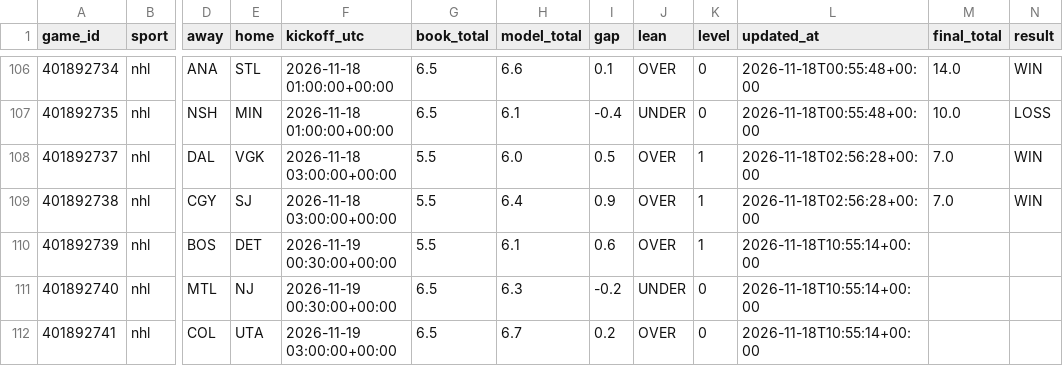
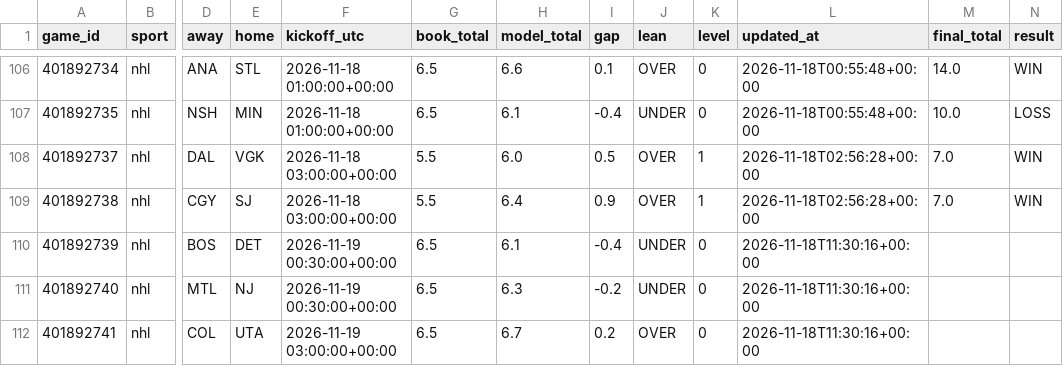
Before and after one commit to Seed808/theesness-data, a CSV file: model/ledger/totals_nhl.csv, drawn as a sheet; only a part is shown, gaps mark what is left out; the diff names each change by its address in the sheet, - before the commit and + after, or states it on an @@ line.

```diff
--- a/model/ledger/totals_nhl.csv
+++ b/model/ledger/totals_nhl.csv
-G110 (book_total): 5.5
+G110 (book_total): 6.5
-I110 (gap): 0.6
+I110 (gap): -0.4
-J110 (lean): OVER
+J110 (lean): UNDER
-K110 (level): 1
+K110 (level): 0
-L110:L112 (updated_at): 2026-11-18T10:55:14+00:00
+L110:L112 (updated_at): 2026-11-18T11:30:16+00:00
```
Also changed, not shown: model/ledger/totals_cbb.csv, model/ledger/totals_nba.csv, 28 other files.
